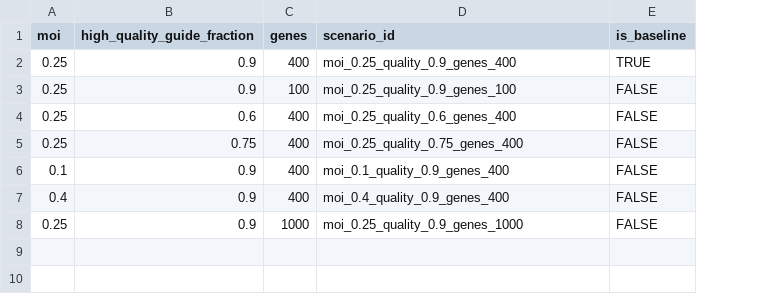
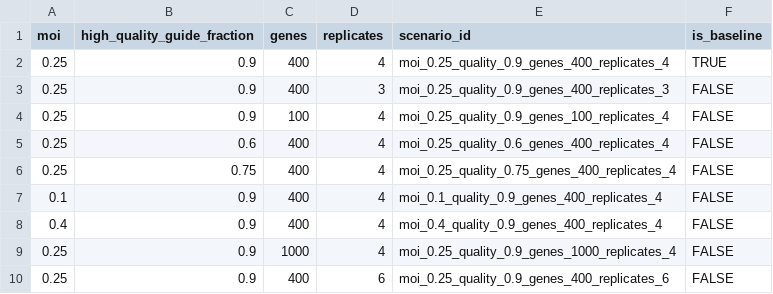
Before and after one commit to jeonglab-bcm/BARCS-manuscript, a CSV file: data/derived/crispulator_facs_parameter_grid.csv, drawn as a sheet; addresses are those after the commit; the diff names each change by its address in the sheet, - before the commit and + after, or states it on an @@ line.

```diff
--- a/data/derived/crispulator_facs_parameter_grid.csv
+++ b/data/derived/crispulator_facs_parameter_grid.csv
+column D (replicates), row 2: 4; rows 4-9: all 4
-E2 (scenario_id): moi_0.25_quality_0.9_genes_400
+E2 (scenario_id): moi_0.25_quality_0.9_genes_400_replicates_4
+row 3: 0.25 | 0.9 | 400 | 3 | moi_0.25_quality_0.9_genes_400_replicates_3 | FALSE
-E4 (scenario_id): moi_0.25_quality_0.9_genes_100
+E4 (scenario_id): moi_0.25_quality_0.9_genes_100_replicates_4
-E5 (scenario_id): moi_0.25_quality_0.6_genes_400
+E5 (scenario_id): moi_0.25_quality_0.6_genes_400_replicates_4
-E6 (scenario_id): moi_0.25_quality_0.75_genes_400
+E6 (scenario_id): moi_0.25_quality_0.75_genes_400_replicates_4
-E7 (scenario_id): moi_0.1_quality_0.9_genes_400
+E7 (scenario_id): moi_0.1_quality_0.9_genes_400_replicates_4
-E8 (scenario_id): moi_0.4_quality_0.9_genes_400
+E8 (scenario_id): moi_0.4_quality_0.9_genes_400_replicates_4
-E9 (scenario_id): moi_0.25_quality_0.9_genes_1000
+E9 (scenario_id): moi_0.25_quality_0.9_genes_1000_replicates_4
+row 10: 0.25 | 0.9 | 400 | 6 | moi_0.25_quality_0.9_genes_400_replicates_6 | FALSE
```
Also changed, not shown: data/derived/crispulator_facs_design_concordance.csv, data/derived/crispulator_facs_parameter_grid_method_differences.csv, 19 other files.
